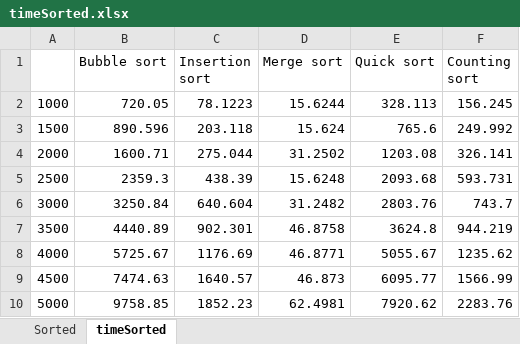
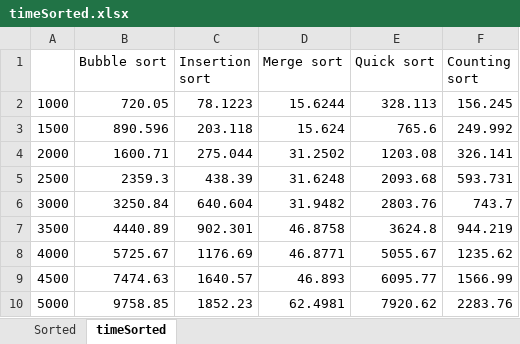
Before and after one commit to tiyunes/Lab3_1, an Excel workbook: timeSorted.xlsx, sheet timeSorted, drawn as a sheet; values as stored, in another font and other column widths than the file's, no borders; charts and pictures not drawn; the diff names each change by its address in the sheet, - before the commit and + after, or states it on an @@ line.

```diff
--- a/timeSorted.xlsx (sheet timeSorted)
+++ b/timeSorted.xlsx (sheet timeSorted)
-D5 (Merge sort): 15.6248
+D5 (Merge sort): 31.6248
-D6 (Merge sort): 31.2482
+D6 (Merge sort): 31.9482
-D9 (Merge sort): 46.873
+D9 (Merge sort): 46.893
```
Also changed, not shown: charts or pictures, LabTime.xlsx, 13 other files.
